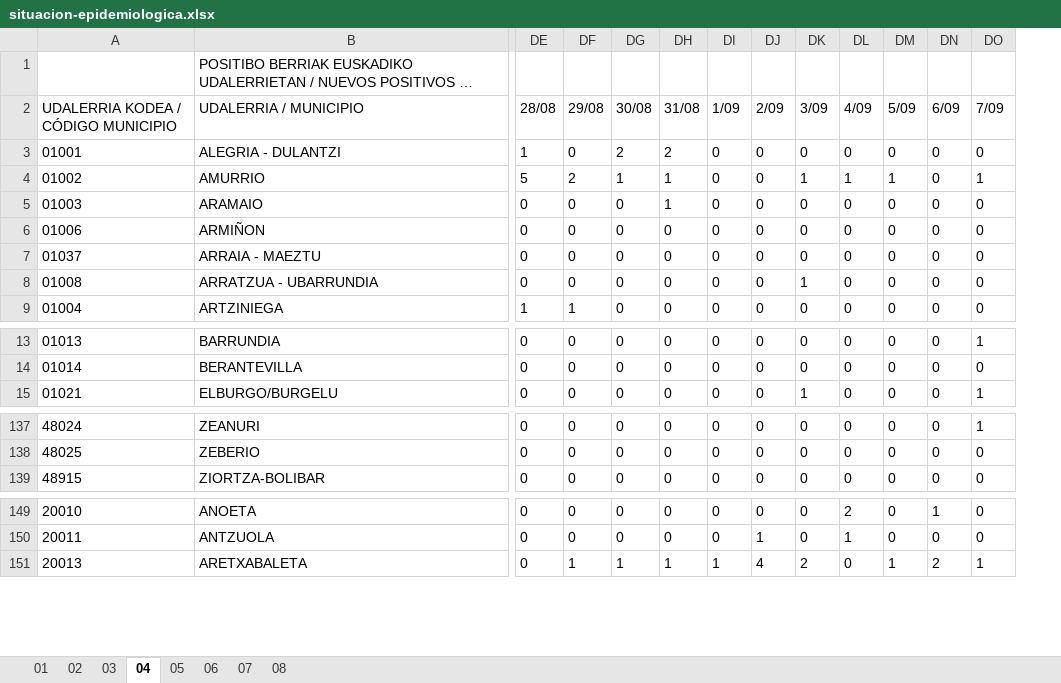
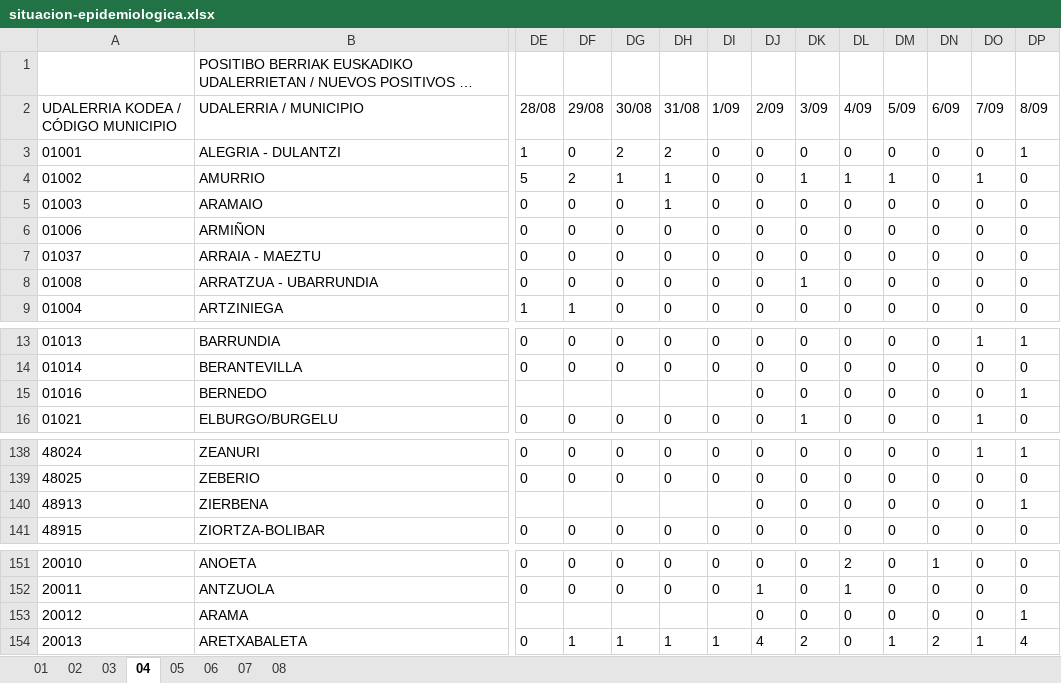
Before and after one commit to numeroteca/covid19, an Excel workbook: data/original/spain/euskadi/situacion-epidemiologica.xlsx, sheet 04, drawn as a sheet; only a part is shown, gaps mark what is left out; long unchanged cells end in …; values as stored, in another font and other column widths than the file's, no borders; rows hold the shown columns only; the diff names each change by its address in the sheet, - before the commit and + after, or states it on an @@ line.

```diff
--- a/data/original/spain/euskadi/situacion-epidemiologica.xlsx (sheet 04)
+++ b/data/original/spain/euskadi/situacion-epidemiologica.xlsx (sheet 04)
+column DP (8/09), rows 3-9: 1 | 0 | 0 | 0 | 0 | 0 | 0; rows 13-14: 1 | 0; row 16: 0; rows 138-139: 1 | 0; row 141: 0; rows 151-152: 0 | 0; row 154: 4
+row 15: 01016 | BERNEDO |  |  |  |  |  | 0 | 0 | 0 | 0 | 0 | 0 | 1
+row 140: 48913 | ZIERBENA |  |  |  |  |  | 0 | 0 | 0 | 0 | 0 | 0 | 1
+row 153: 20012 | ARAMA |  |  |  |  |  | 0 | 0 | 0 | 0 | 0 | 0 | 1
```
Also changed, not shown: sheet 06, sheet 07, sheet 03, sheet 01, sheet 08, sheet 02, 1 more sheet, data/original/spain/euskadi/datos-asistenciales.xlsx, 31 other files.
